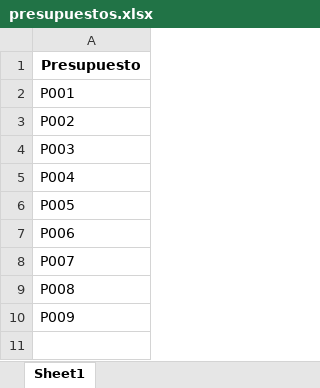
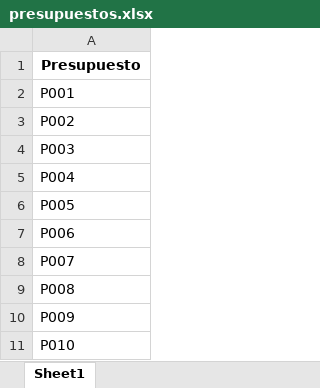
Before and after one commit to cjhd92/tordos-front-end, an Excel workbook: assets/presupuestos.xlsx, sheet Sheet1, drawn as a sheet; values as stored, in another font and other column widths than the file's, no borders; the diff names each change by its address in the sheet, - before the commit and + after, or states it on an @@ line.

```diff
--- a/assets/presupuestos.xlsx (sheet Sheet1)
+++ b/assets/presupuestos.xlsx (sheet Sheet1)
+row 11: P010
```
Also changed, not shown: 1 other file.
